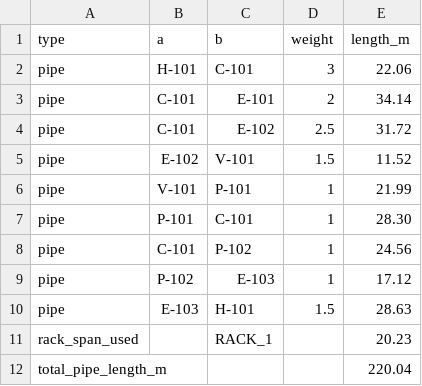
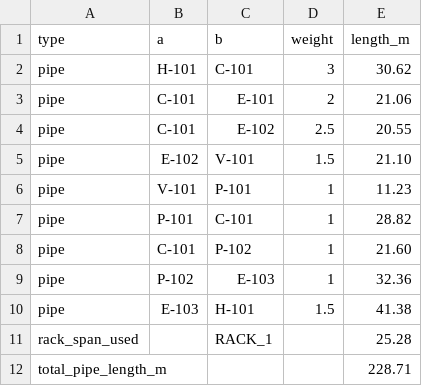
Before and after one commit to may3rd/plotplan-fit-me, a CSV file: backend/plotplan_takeoff.csv, drawn as a sheet.

```diff
--- a/backend/plotplan_takeoff.csv
+++ b/backend/plotplan_takeoff.csv
@@ -1,12 +1,12 @@
 type,a,b,weight,length_m
-pipe,H-101,C-101,3,22.06
-pipe,C-101,E-101,2,34.14
-pipe,C-101,E-102,2.5,31.72
-pipe,E-102,V-101,1.5,11.52
-pipe,V-101,P-101,1,21.99
-pipe,P-101,C-101,1,28.30
-pipe,C-101,P-102,1,24.56
-pipe,P-102,E-103,1,17.12
-pipe,E-103,H-101,1.5,28.63
-rack_span_used,,RACK_1,,20.23
-total_pipe_length_m,,,,220.04
+pipe,H-101,C-101,3,30.62
+pipe,C-101,E-101,2,21.06
+pipe,C-101,E-102,2.5,20.55
+pipe,E-102,V-101,1.5,21.10
+pipe,V-101,P-101,1,11.23
+pipe,P-101,C-101,1,28.82
+pipe,C-101,P-102,1,21.60
+pipe,P-102,E-103,1,32.36
+pipe,E-103,H-101,1.5,41.38
+rack_span_used,,RACK_1,,25.28
+total_pipe_length_m,,,,228.71
```
Also changed, not shown: 4 other files.
